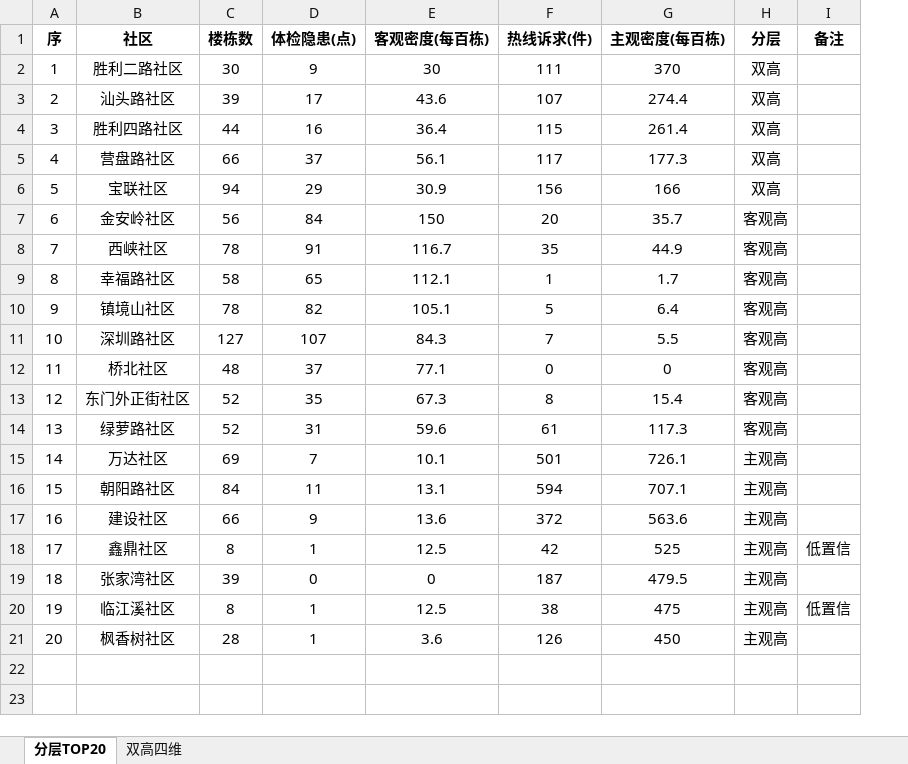
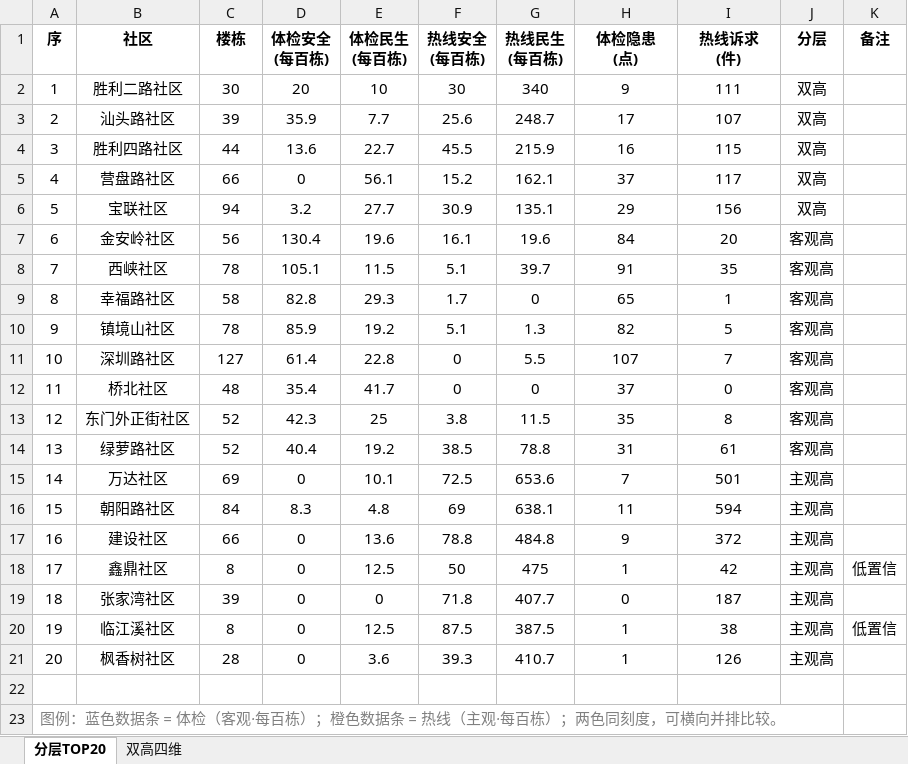
Before and after one commit to tinsei0321/emotion_map, an Excel workbook: DATA/analysis/page7小结/page7_分层TOP20_2026-08-14.xlsx, sheet 分层TOP20, drawn as a sheet; values as stored, in another font and other column widths than the file's, no borders; conditional formats not drawn; removed rows and columns are numbered as before the commit, all else as after; ↵ is a line break in a cell; the diff names each change by its address in the sheet, - before the commit and + after, or states it on an @@ line.

```diff
--- a/DATA/analysis/page7小结/page7_分层TOP20_2026-08-14.xlsx (sheet 分层TOP20)
+++ b/DATA/analysis/page7小结/page7_分层TOP20_2026-08-14.xlsx (sheet 分层TOP20)
+column D (体检安全 (每百栋)), rows 2-21: 20 | 35.9 | 13.6 | 0 | 3.2 | 130.4 | 105.1 | 82.8 | 85.9 | 61.4 | 35.4 | 42.3 | 40.4 | 0 | 8.3 | 0 | 0 | 0 | 0 | 0
+column E (体检民生 (每百栋)), rows 2-21: 10 | 7.7 | 22.7 | 56.1 | 27.7 | 19.6 | 11.5 | 29.3 | 19.2 | 22.8 | 41.7 | 25 | 19.2 | 10.1 | 4.8 | 13.6 | 12.5 | 0 | 12.5 | 3.6
+column F (热线安全 (每百栋)), rows 2-21: 30 | 25.6 | 45.5 | 15.2 | 30.9 | 16.1 | 5.1 | 1.7 | 5.1 | 0 | 0 | 3.8 | 38.5 | 72.5 | 69 | 78.8 | 50 | 71.8 | 87.5 | 39.3
+column G (热线民生 (每百栋)), rows 2-21: 340 | 248.7 | 215.9 | 162.1 | 135.1 | 19.6 | 39.7 | 0 | 1.3 | 5.5 | 0 | 11.5 | 78.8 | 653.6 | 638.1 | 484.8 | 475 | 407.7 | 387.5 | 410.7
-column E (客观密度(每百栋)), rows 2-21: 30 | 43.6 | 36.4 | 56.1 | 30.9 | 150 | 116.7 | 112.1 | 105.1 | 84.3 | 77.1 | 67.3 | 59.6 | 10.1 | 13.1 | 13.6 | 12.5 | 0 | 12.5 | 3.6
-column G (主观密度(每百栋)), rows 2-21: 370 | 274.4 | 261.4 | 177.3 | 166 | 35.7 | 44.9 | 1.7 | 6.4 | 5.5 | 0 | 15.4 | 117.3 | 726.1 | 707.1 | 563.6 | 525 | 479.5 | 475 | 450
-C1: 楼栋数
+C1: 楼栋
-H1: 体检隐患(点)
+H1: 体检隐患 ↵ (点)
-I1: 热线诉求(件)
+I1: 热线诉求 ↵ (件)
+row 22: (empty)
+row 23: 图例：蓝色数据条 = 体检（客观·每百栋）；橙色数据条 = 热线（主观·每百栋）；两色同刻度，可横向并排比较。
```
Also changed, not shown: sheet 双高四维, 1 other file.
